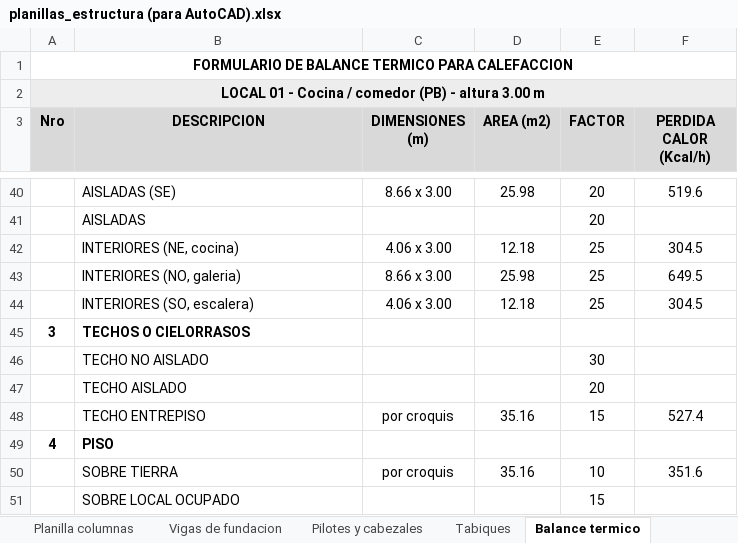
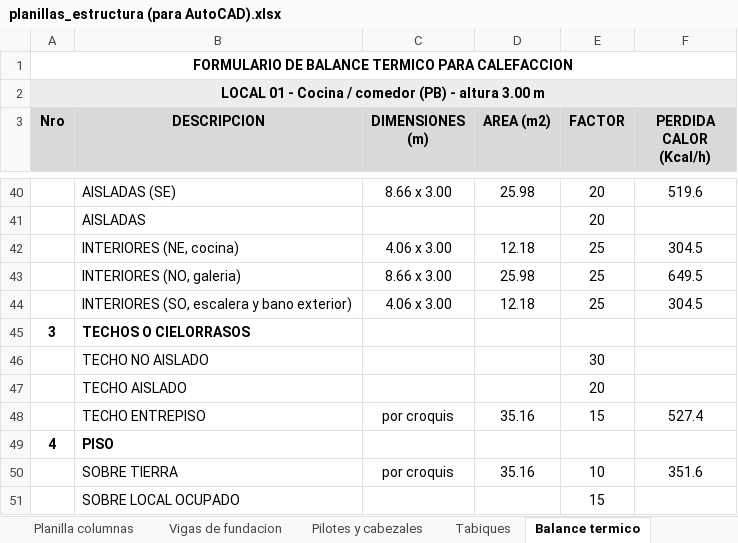
Before and after one commit to LoloMelia/tareas-claude, an Excel workbook: planillas/planillas_estructura (para AutoCAD).xlsx, sheet Balance termico, drawn as a sheet; only a part is shown, gaps mark what is left out; values as stored, in another font and other column widths than the file's, no borders; the diff names each change by its address in the sheet, - before the commit and + after, or states it on an @@ line.

```diff
--- a/planillas/planillas_estructura (para AutoCAD).xlsx (sheet Balance termico)
+++ b/planillas/planillas_estructura (para AutoCAD).xlsx (sheet Balance termico)
-B44 (DESCRIPCION): INTERIORES (SO, escalera)
+B44 (DESCRIPCION): INTERIORES (SO, escalera y bano exterior)
```
Also changed, not shown: 2 other files.
